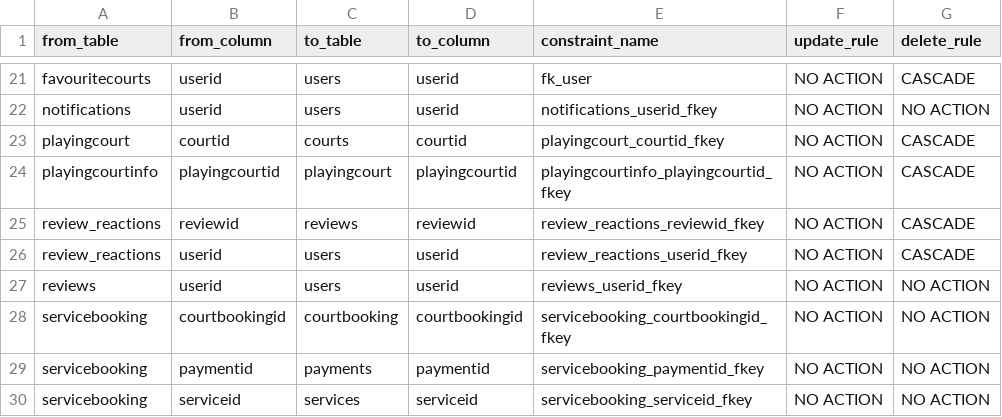
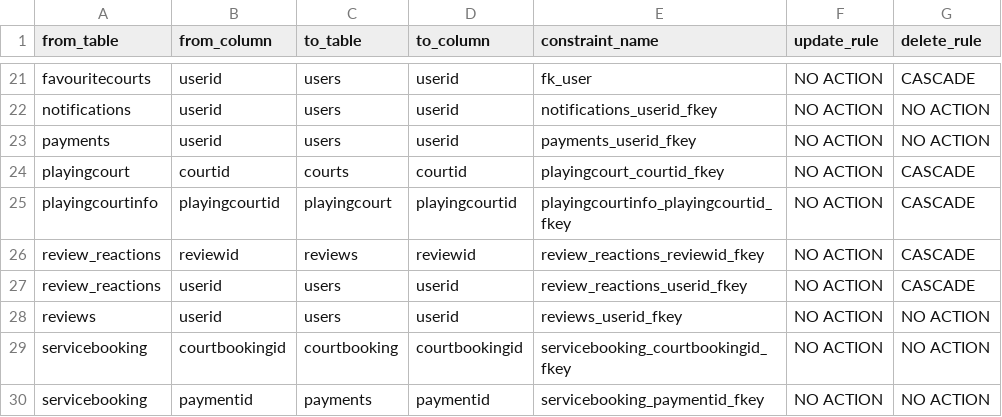
Before and after one commit to polkanpop/SportsConnect, a CSV file: backend/techstack config/Supabase/foreign_key_map.csv (was backend/techstack config/Supabase/foreignKey_map.csv), drawn as a sheet; only a part is shown, gaps mark what is left out; the shorter side is filled out with more unchanged rows.

```diff
--- a/backend/techstack config/Supabase/foreignKey_map.csv
+++ b/backend/techstack config/Supabase/foreign_key_map.csv
@@ -22,2 +22,3 @@ favouritecourts,userid,users,userid,fk_user,NO ACTION,CASCADE
 notifications,userid,users,userid,notifications_userid_fkey,NO ACTION,NO ACTION
+payments,userid,users,userid,payments_userid_fkey,NO ACTION,NO ACTION
 playingcourt,courtid,courts,courtid,playingcourt_courtid_fkey,NO ACTION,CASCADE
```
Also changed, not shown: backend/techstack config/Supabase/constraints.csv, backend/techstack config/Supabase/indexes.csv, 26 other files.
